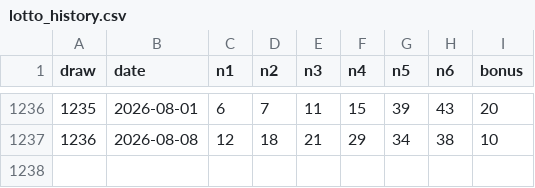
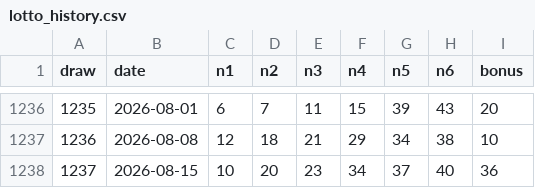
Before and after one commit to codekimmy/lotto-pattern-lab, a CSV file: data/lotto_history.csv, drawn as a sheet; only a part is shown, gaps mark what is left out; the diff names each change by its address in the sheet, - before the commit and + after, or states it on an @@ line.

```diff
--- a/data/lotto_history.csv
+++ b/data/lotto_history.csv
+row 1238: 1237 | 2026-08-15 | 10 | 20 | 23 | 34 | 37 | 40 | 36
```
Also changed, not shown: 1 other file.
